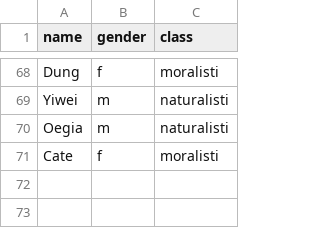
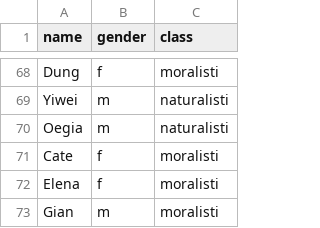
Before and after one commit to Enucatl/force-layout, a CSV file: nodes.csv, drawn as a sheet; only a part is shown, gaps mark what is left out.

Commit message:
add gian elena

```diff
--- a/nodes.csv
+++ b/nodes.csv
@@ -71 +71,3 @@ Oegia,m,naturalisti
 Cate,f,moralisti
+Elena,f,moralisti
+Gian,m,moralisti
```
Also changed, not shown: links.csv.
